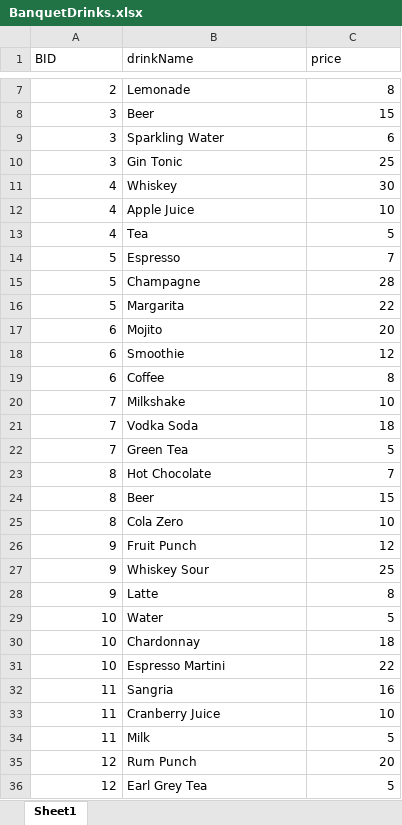
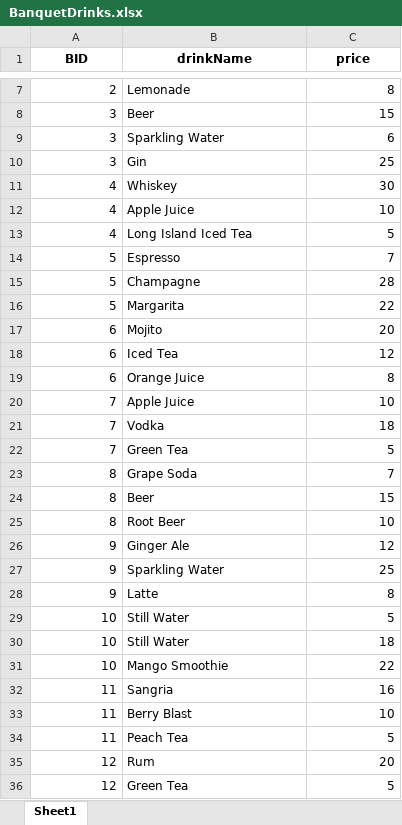
Before and after one commit to CLEM-9/DBS---Group-Project-COMP2411, an Excel workbook: database/test_data_tables/BanquetDrinks.xlsx, sheet Sheet1, drawn as a sheet; only a part is shown, gaps mark what is left out; values as stored, in another font and other column widths than the file's, no borders; the diff covers the shown part only; the diff names each change by its address in the sheet, - before the commit and + after, or states it on an @@ line.

```diff
--- a/database/test_data_tables/BanquetDrinks.xlsx (sheet Sheet1)
+++ b/database/test_data_tables/BanquetDrinks.xlsx (sheet Sheet1)
@@ A1:C1 bold: off → on, alignment: left → center @@
-B10 (drinkName): Gin Tonic
+B10 (drinkName): Gin
-B13 (drinkName): Tea
+B13 (drinkName): Long Island Iced Tea
-B18 (drinkName): Smoothie
+B18 (drinkName): Iced Tea
-B19 (drinkName): Coffee
+B19 (drinkName): Orange Juice
-B20 (drinkName): Milkshake
+B20 (drinkName): Apple Juice
-B21 (drinkName): Vodka Soda
+B21 (drinkName): Vodka
-B23 (drinkName): Hot Chocolate
+B23 (drinkName): Grape Soda
-B25 (drinkName): Cola Zero
+B25 (drinkName): Root Beer
-B26 (drinkName): Fruit Punch
+B26 (drinkName): Ginger Ale
-B27 (drinkName): Whiskey Sour
+B27 (drinkName): Sparkling Water
-B29 (drinkName): Water
+B29 (drinkName): Still Water
-B30 (drinkName): Chardonnay
+B30 (drinkName): Still Water
-B31 (drinkName): Espresso Martini
+B31 (drinkName): Mango Smoothie
-B33 (drinkName): Cranberry Juice
+B33 (drinkName): Berry Blast
-B34 (drinkName): Milk
+B34 (drinkName): Peach Tea
-B35 (drinkName): Rum Punch
+B35 (drinkName): Rum
-B36 (drinkName): Earl Grey Tea
+B36 (drinkName): Green Tea
```
Also changed, not shown: 78 edited cells elsewhere in this sheet, database/test_data_tables/BanquetMeals.xlsx, database/test_data_tables/Drink.xlsx, 10 other files.
